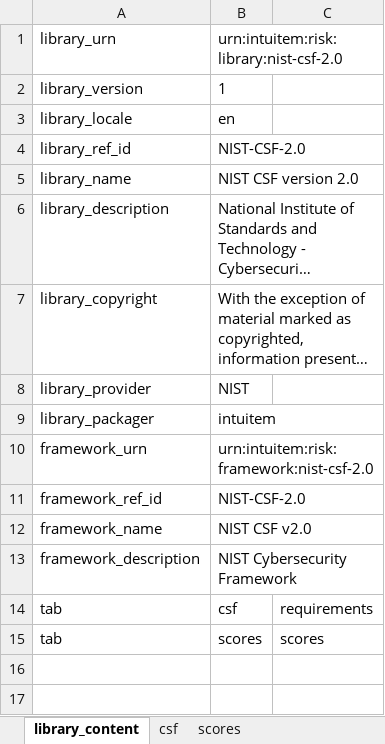
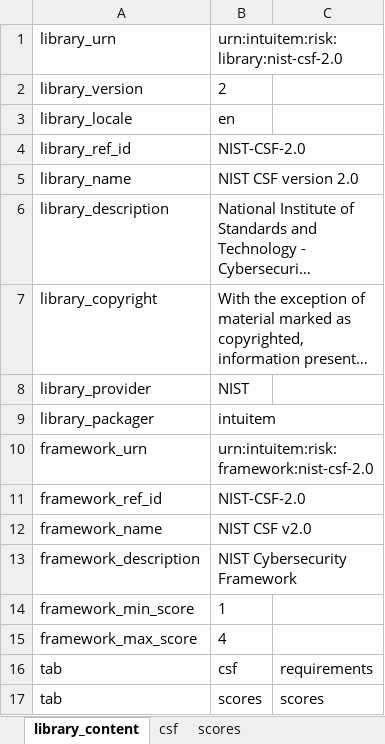
Before and after one commit to intuitem/ciso-assistant-community, an Excel workbook: tools/nist/nist-csf-2.0.xlsx, sheet library_content, drawn as a sheet; long unchanged cells end in …; values as stored, in another font and other column widths than the file's, no borders; the diff names each change by its address in the sheet, - before the commit and + after, or states it on an @@ line.

```diff
--- a/tools/nist/nist-csf-2.0.xlsx (sheet library_content)
+++ b/tools/nist/nist-csf-2.0.xlsx (sheet library_content)
-B2: 1
+B2: 2
+row 14: framework_min_score | 1
+row 15: framework_max_score | 4
```
Also changed, not shown: tools/ccb/ccb-cff-2023-03-01.xlsx, tools/tisax/tisax-v6.0.2.xlsx, 2 other files.
